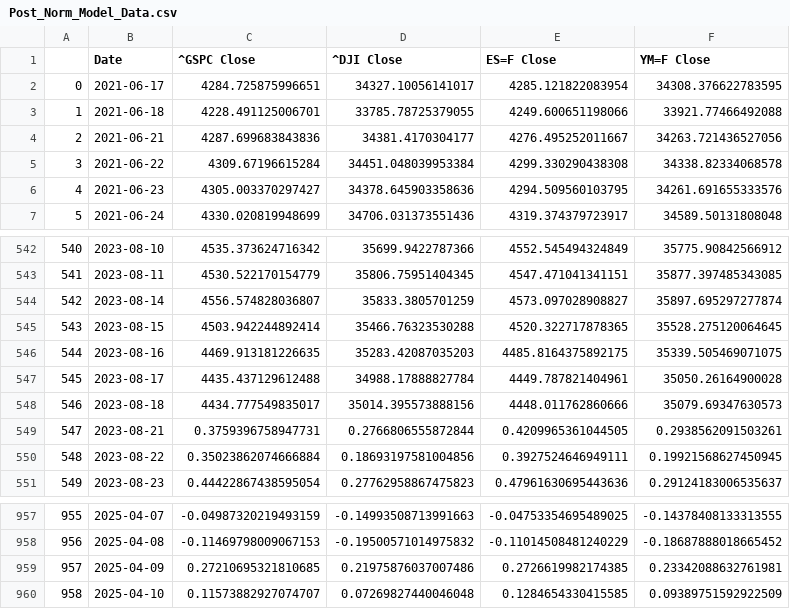
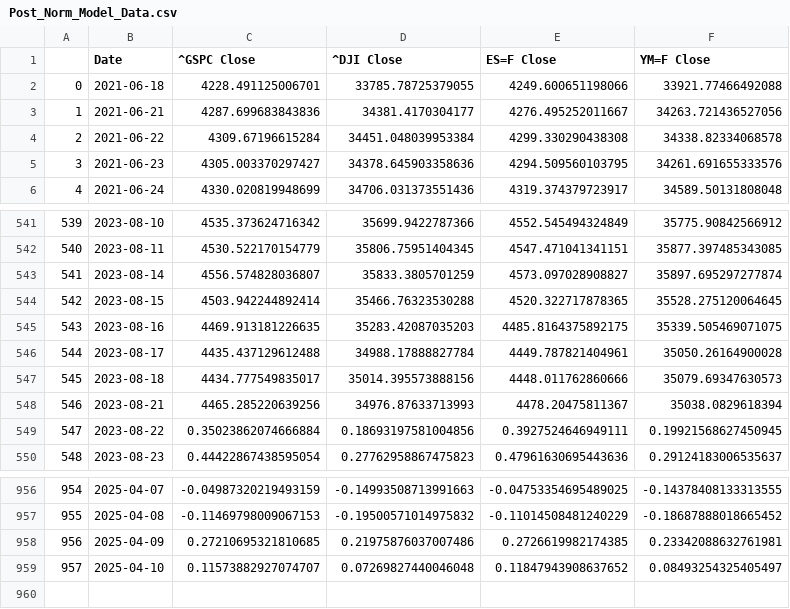
Before and after one commit to Brycekratzer/Economic-Web-DashBoard, a CSV file: data/model_data/Post_Norm_Model_Data.csv, drawn as a sheet; only a part is shown, gaps mark what is left out; removed rows and columns are numbered as before the commit, all else as after; the diff names each change by its address in the sheet, - before the commit and + after, or states it on an @@ line.

```diff
--- a/data/model_data/Post_Norm_Model_Data.csv
+++ b/data/model_data/Post_Norm_Model_Data.csv
-row 2: 0 | 2021-06-17 | 4284.725875996651 | 34327.10056141017 | 4285.121822083954 | 34308.376622783595
@@ column A renumbered from row 2 down @@
-C548 (^GSPC Close): 0.3759396758947731
+C548 (^GSPC Close): 4465.285220639256
-D548 (^DJI Close): 0.2766806555872844
+D548 (^DJI Close): 34976.87633713993
-E548 (ES=F Close): 0.4209965361044505
+E548 (ES=F Close): 4478.20475811367
-F548 (YM=F Close): 0.2938562091503261
+F548 (YM=F Close): 35038.0829618394
-E959 (ES=F Close): 0.1284654330415585
+E959 (ES=F Close): 0.11847943908637652
-F959 (YM=F Close): 0.09389751592922509
+F959 (YM=F Close): 0.08493254325405497
```
Also changed, not shown: data/model_data/Pre_Norm_Model_Data.csv, data/model_projections/actual_stock_week_prior.csv, 13 other files.
